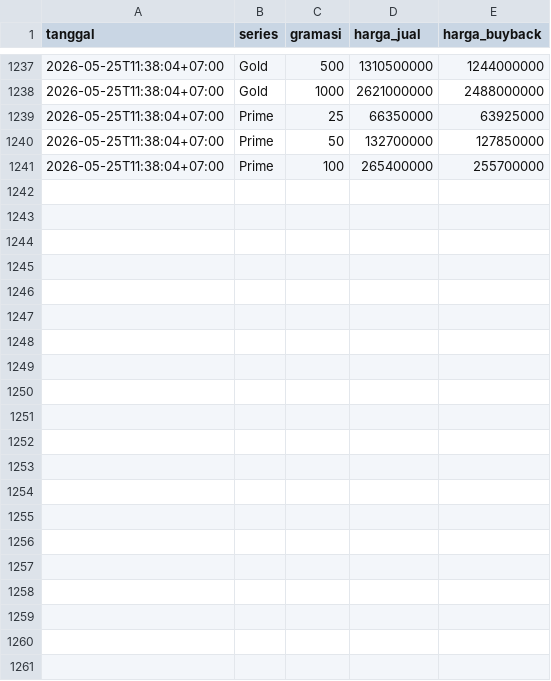
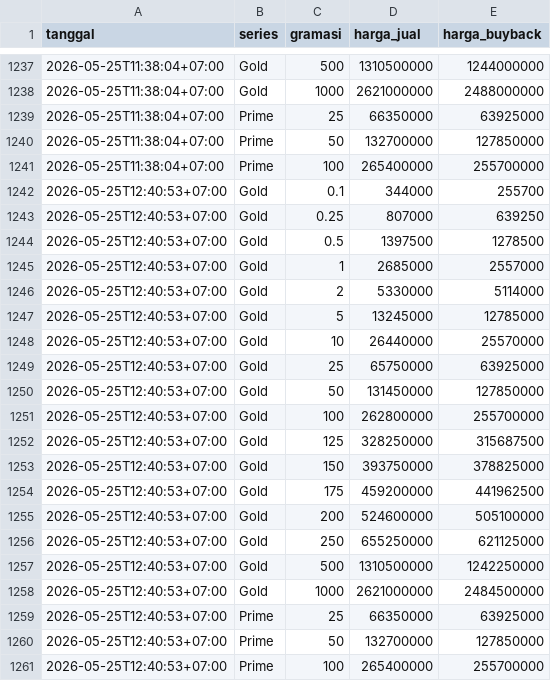
Before and after one commit to frosch-enchanter/hrta-gold-tracker, a CSV file: gold_history.csv, drawn as a sheet; only a part is shown, gaps mark what is left out.

```diff
--- a/gold_history.csv
+++ b/gold_history.csv
@@ -1241 +1241,21 @@ tanggal,series,gramasi,harga_jual,harga_buyback
 2026-05-25T11:38:04+07:00,Prime,100,265400000,255700000
+2026-05-25T12:40:53+07:00,Gold,0.1,344000,255700
+2026-05-25T12:40:53+07:00,Gold,0.25,807000,639250
+2026-05-25T12:40:53+07:00,Gold,0.5,1397500,1278500
+2026-05-25T12:40:53+07:00,Gold,1,2685000,2557000
+2026-05-25T12:40:53+07:00,Gold,2,5330000,5114000
+2026-05-25T12:40:53+07:00,Gold,5,13245000,12785000
+2026-05-25T12:40:53+07:00,Gold,10,26440000,25570000
+2026-05-25T12:40:53+07:00,Gold,25,65750000,63925000
+2026-05-25T12:40:53+07:00,Gold,50,131450000,127850000
+2026-05-25T12:40:53+07:00,Gold,100,262800000,255700000
+2026-05-25T12:40:53+07:00,Gold,125,328250000,315687500
+2026-05-25T12:40:53+07:00,Gold,150,393750000,378825000
+2026-05-25T12:40:53+07:00,Gold,175,459200000,441962500
+2026-05-25T12:40:53+07:00,Gold,200,524600000,505100000
+2026-05-25T12:40:53+07:00,Gold,250,655250000,621125000
+2026-05-25T12:40:53+07:00,Gold,500,1310500000,1242250000
+2026-05-25T12:40:53+07:00,Gold,1000,2621000000,2484500000
+2026-05-25T12:40:53+07:00,Prime,25,66350000,63925000
+2026-05-25T12:40:53+07:00,Prime,50,132700000,127850000
+2026-05-25T12:40:53+07:00,Prime,100,265400000,255700000
```
